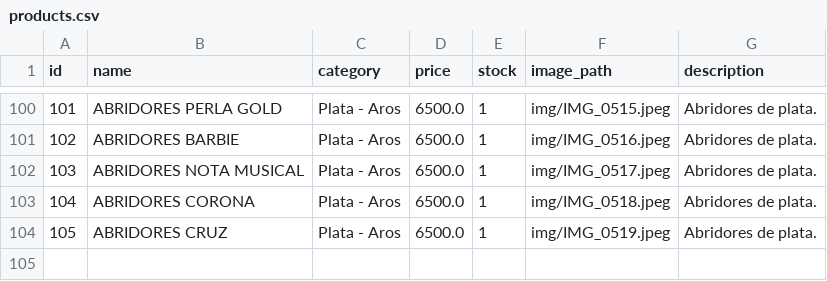
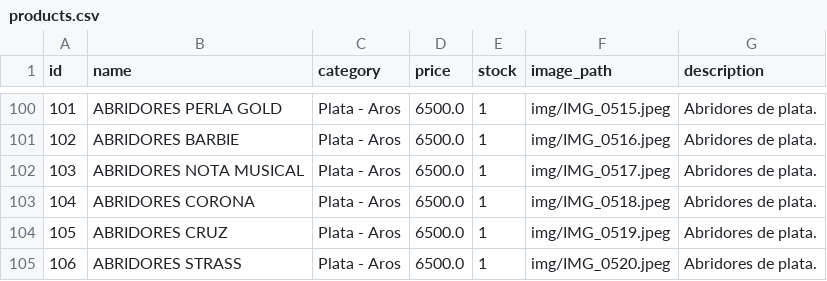
Before and after one commit to PierottiBR/glint_tienda_online, a CSV file: files_csv/products.csv, drawn as a sheet; only a part is shown, gaps mark what is left out; the diff names each change by its address in the sheet, - before the commit and + after, or states it on an @@ line.

Commit message:
Añadido producto: ABRIDORES STRASS  (Plata - Aros)

```diff
--- a/files_csv/products.csv
+++ b/files_csv/products.csv
+row 105: 106 | ABRIDORES STRASS | Plata - Aros | 6500.0 | 1 | img/IMG_0520.jpeg | Abridores de plata.
```
